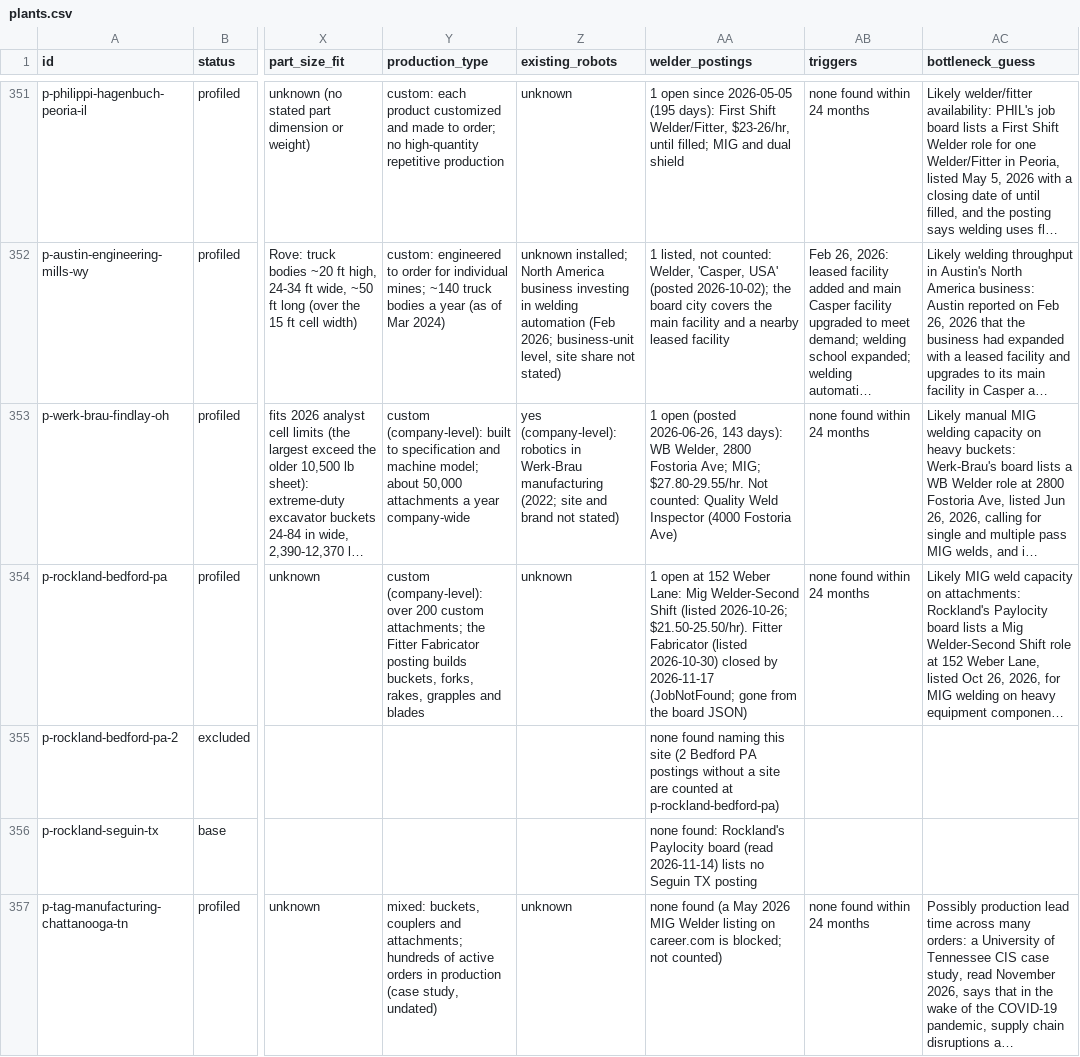
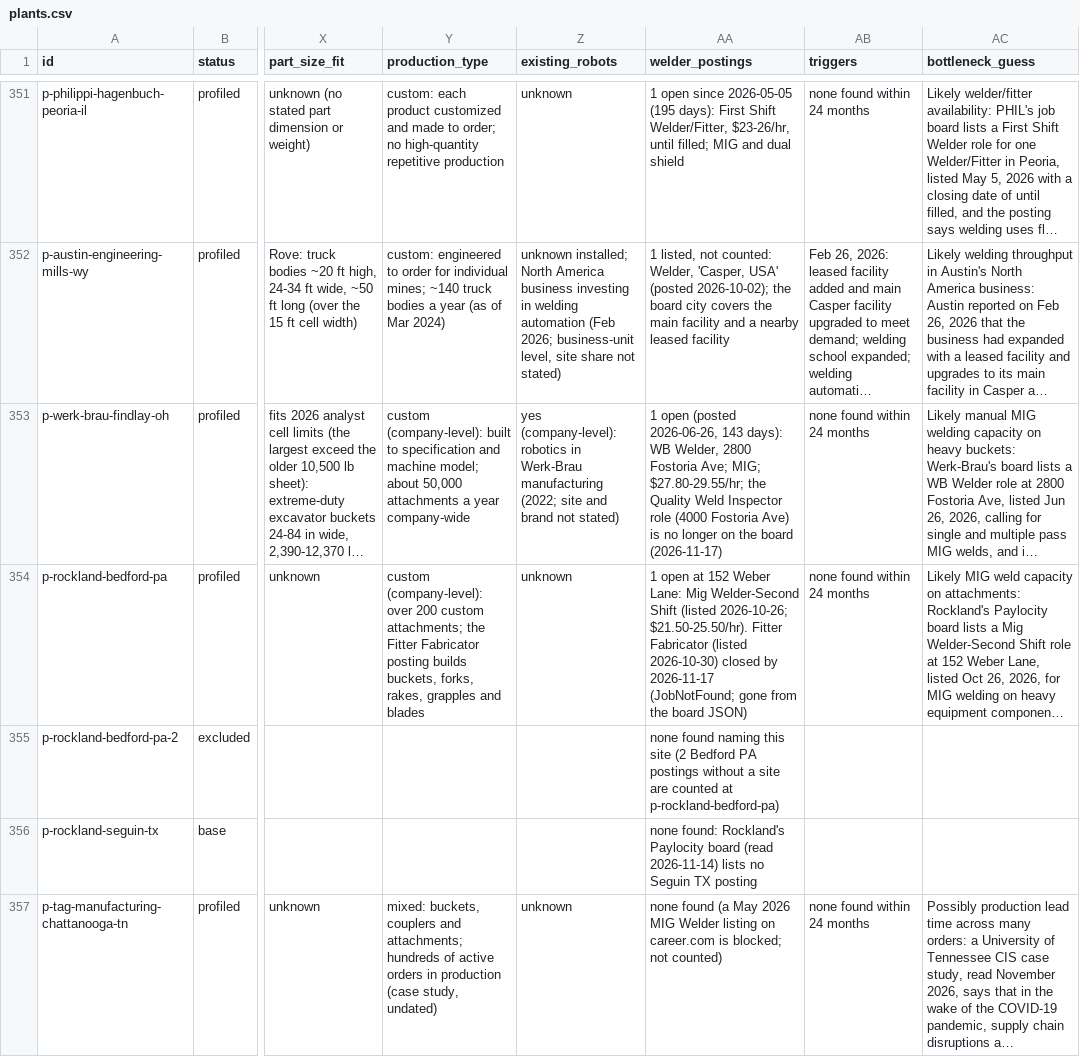
Before and after one commit to logosinnovation/weld, a CSV file: ledger/plants.csv, drawn as a sheet; only a part is shown, gaps mark what is left out; long unchanged cells end in …; the diff covers the shown part only; the diff names each change by its address in the sheet, - before the commit and + after, or states it on an @@ line.

```diff
--- a/ledger/plants.csv
+++ b/ledger/plants.csv
-AA353 (welder_postings): …Ave; MIG; $27.80-29.55/hr. Not counted: Quality Weld Inspector (4000 Fostoria Ave)
+AA353 (welder_postings): …Ave; MIG; $27.80-29.55/hr; the Quality Weld Inspector role (4000 Fostoria Ave) is no longer on the board (2026-11-17)
```
Also changed, not shown: 5 edited cells elsewhere in this file, 3 other files.
